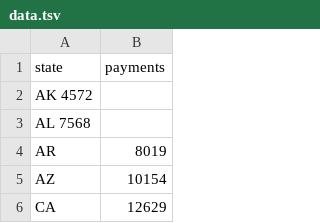
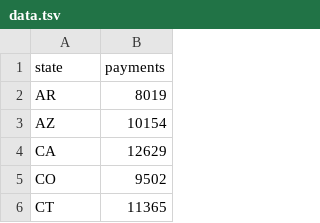
Before and after one commit to pranayaryal/sortedchart, a TSV file: data.tsv, drawn as a sheet; only a part is shown; the shorter side is filled out with more unchanged rows; the diff names each change by its address in the sheet, - before the commit and + after, or states it on an @@ line.

Commit message:
Update data.tsv

```diff
--- a/data.tsv
+++ b/data.tsv
-row 2: AK 4572
-row 3: AL 7568
```
